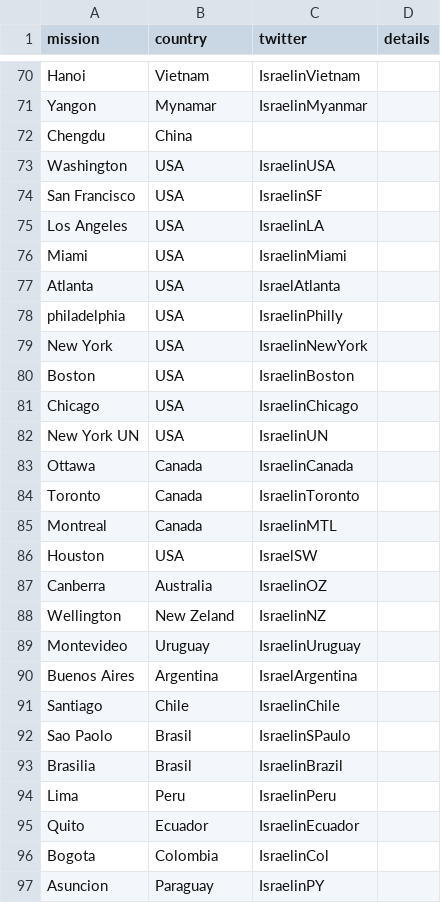
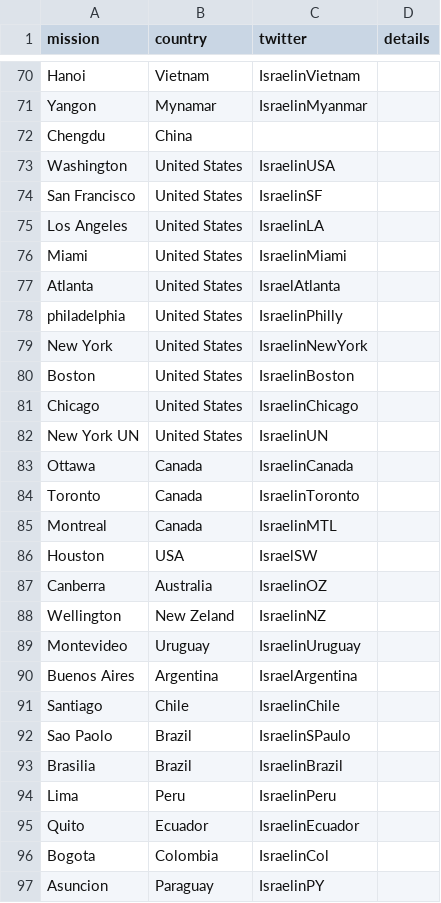
Before and after one commit to vg/twiplomacy, a CSV file: _data/israel.csv, drawn as a sheet; only a part is shown, gaps mark what is left out.

Commit message:
Update israel.csv

```diff
--- a/_data/israel.csv
+++ b/_data/israel.csv
@@ -72,12 +72,12 @@ Yangon,Mynamar,IsraelinMyanmar,
 Chengdu,China,,
-Washington,USA,IsraelinUSA,
-San Francisco,USA,IsraelinSF,
-Los Angeles,USA,IsraelinLA,
-Miami,USA,IsraelinMiami,
-Atlanta,USA,IsraelAtlanta,
-philadelphia,USA,IsraelinPhilly,
-New York,USA,IsraelinNewYork,
-Boston,USA,IsraelinBoston,
-Chicago,USA,IsraelinChicago,
-New York UN,USA,IsraelinUN,
+Washington,United States,IsraelinUSA,
+San Francisco,United States,IsraelinSF,
+Los Angeles,United States,IsraelinLA,
+Miami,United States,IsraelinMiami,
+Atlanta,United States,IsraelAtlanta,
+philadelphia,United States,IsraelinPhilly,
+New York,United States,IsraelinNewYork,
+Boston,United States,IsraelinBoston,
+Chicago,United States,IsraelinChicago,
+New York UN,United States,IsraelinUN,
 Ottawa,Canada,IsraelinCanada,
@@ -91,4 +91,4 @@ Buenos Aires,Argentina,IsraelArgentina,
 Santiago,Chile,IsraelinChile,
-Sao Paolo,Brasil,IsraelinSPaulo,
-Brasilia,Brasil,IsraelinBrazil,
+Sao Paolo,Brazil,IsraelinSPaulo,
+Brasilia,Brazil,IsraelinBrazil,
 Lima,Peru,IsraelinPeru,
```
